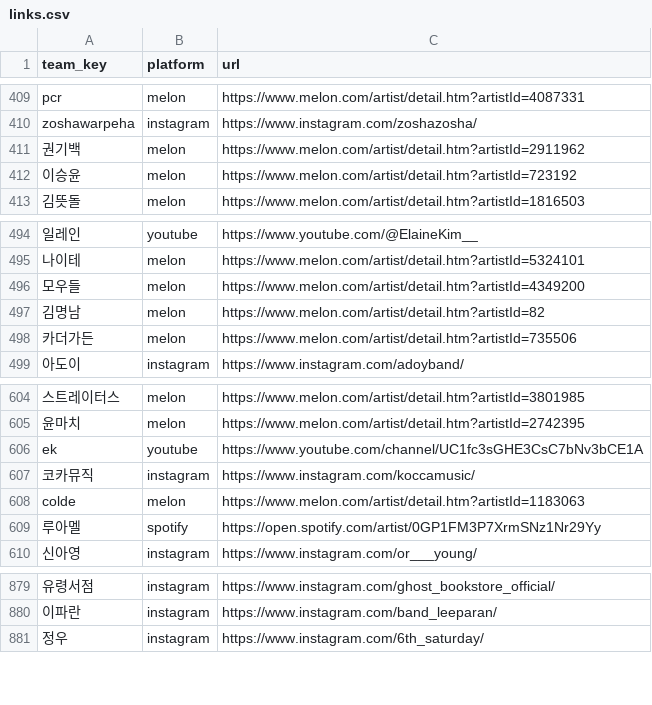
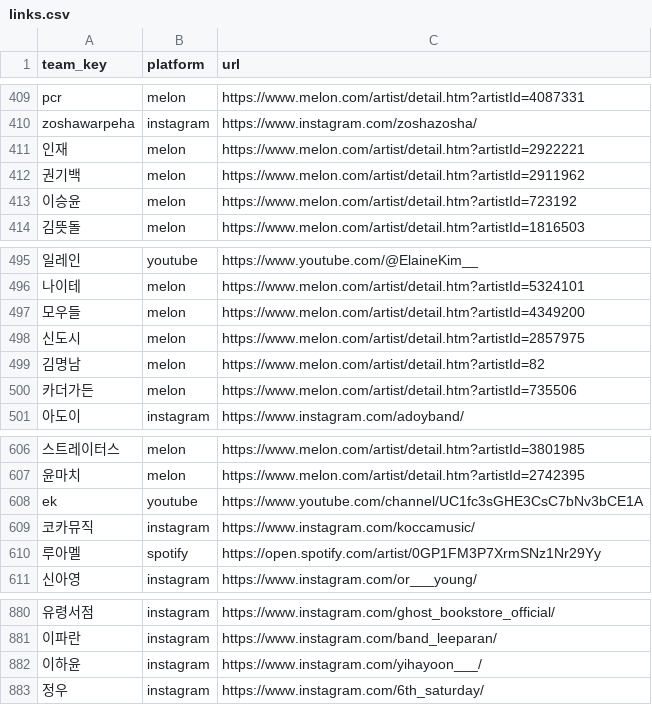
Before and after one commit to leegmyung/crate-digger, a CSV file: docs/lab/data/links.csv, drawn as a sheet; only a part is shown, gaps mark what is left out; removed rows and columns are numbered as before the commit, all else as after; the diff covers the shown part only; the diff names each change by its address in the sheet, - before the commit and + after, or states it on an @@ line.

```diff
--- a/docs/lab/data/links.csv
+++ b/docs/lab/data/links.csv
+row 411: 인재 | melon | https://www.melon.com/artist/detail.htm?artistId=2922221
+row 498: 신도시 | melon | https://www.melon.com/artist/detail.htm?artistId=2857975
-row 608: colde | melon | https://www.melon.com/artist/detail.htm?artistId=1183063
+row 882: 이하윤 | instagram | https://www.instagram.com/yihayoon___/
```
Also changed, not shown: 3 added rows and 3 removed rows elsewhere in this file, docs/lab/data/outcomes.csv, docs/lab/data/programs.csv, 15 other files.
